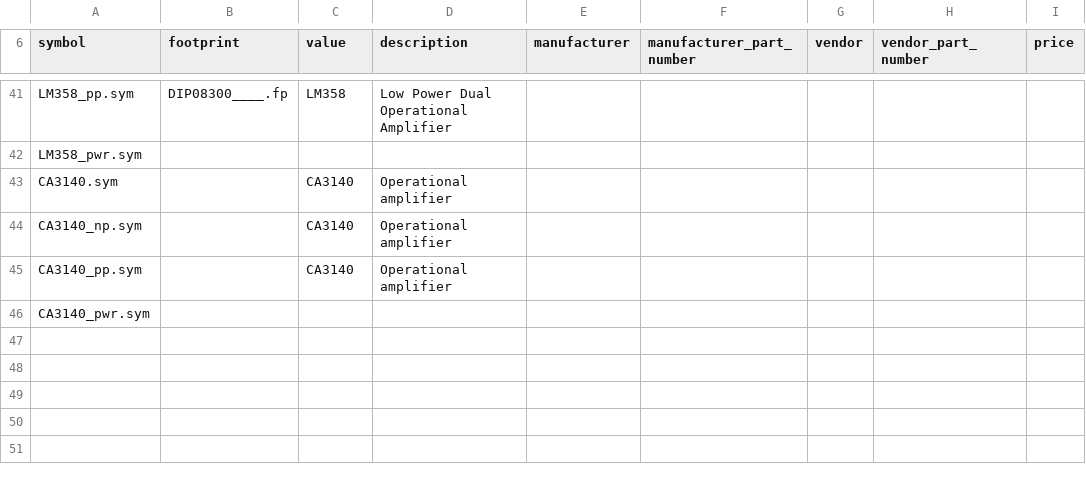
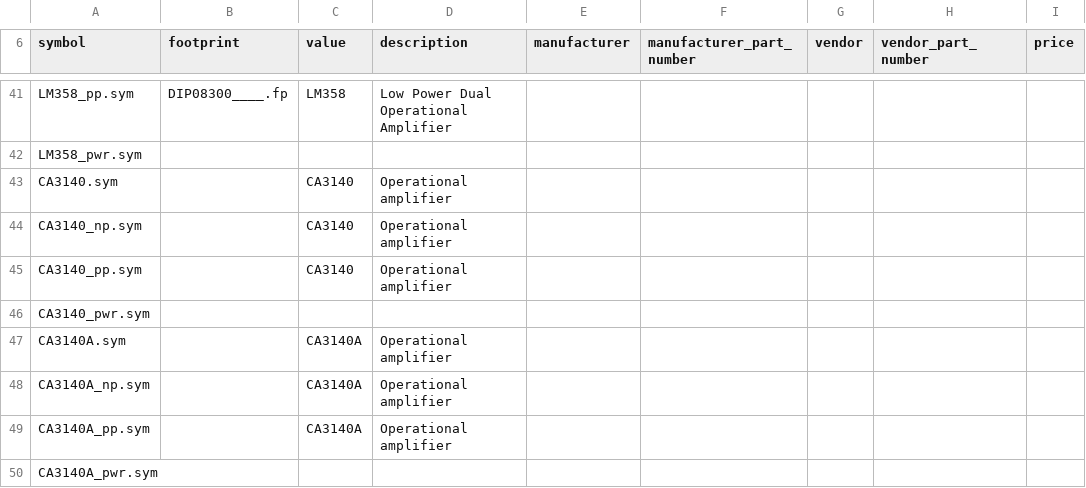
Before and after one commit to bert/geda-parts, a CSV file: parts.csv, drawn as a sheet; only a part is shown, gaps mark what is left out.

Commit message:
Added CA3140A parts.

```diff
--- a/parts.csv
+++ b/parts.csv
@@ -46 +46,5 @@
 "CA3140_pwr.sym",,,,,,,,
+"CA3140A.sym",,"CA3140A","Operational amplifier",,,,,
+"CA3140A_np.sym",,"CA3140A","Operational amplifier",,,,,
+"CA3140A_pp.sym",,"CA3140A","Operational amplifier",,,,,
+"CA3140A_pwr.sym",,,,,,,,
```
